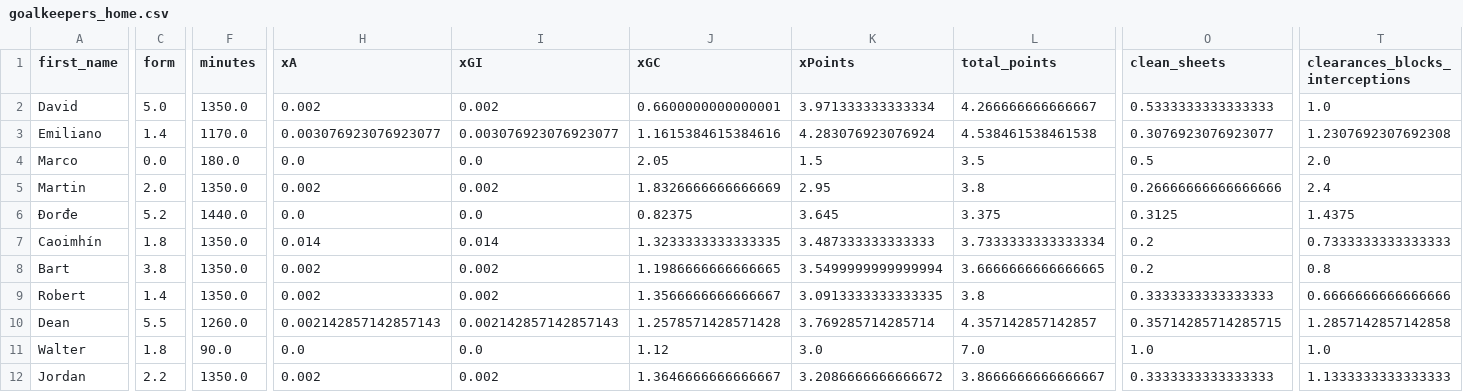
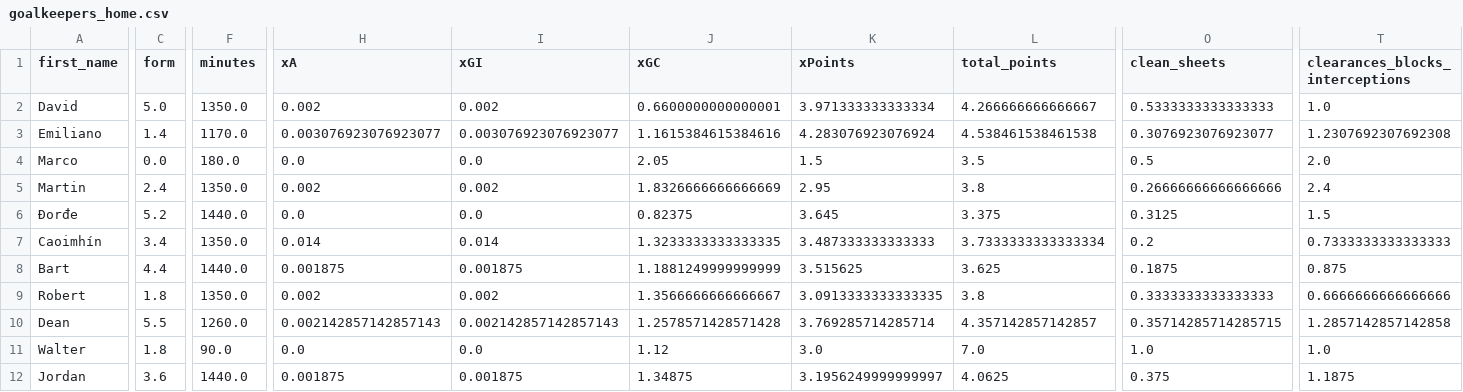
Before and after one commit to sarthakk88/FPL-Stats, a CSV file: data/goalkeepers_home.csv, drawn as a sheet; only a part is shown, gaps mark what is left out; the diff covers the shown part only; the diff names each change by its address in the sheet, - before the commit and + after, or states it on an @@ line.

```diff
--- a/data/goalkeepers_home.csv
+++ b/data/goalkeepers_home.csv
-C5 (form): 2.0
+C5 (form): 2.4
-T6 (clearances_blocks_interceptions): 1.4375
+T6 (clearances_blocks_interceptions): 1.5
-C7 (form): 1.8
+C7 (form): 3.4
-C8 (form): 3.8
+C8 (form): 4.4
-F8 (minutes): 1350.0
+F8 (minutes): 1440.0
-H8 (xA): 0.002
+H8 (xA): 0.001875
-I8 (xGI): 0.002
+I8 (xGI): 0.001875
-J8 (xGC): 1.1986666666666665
+J8 (xGC): 1.1881249999999999
-K8 (xPoints): 3.5499999999999994
+K8 (xPoints): 3.515625
-L8 (total_points): 3.6666666666666665
+L8 (total_points): 3.625
-O8 (clean_sheets): 0.2
+O8 (clean_sheets): 0.1875
-T8 (clearances_blocks_interceptions): 0.8
+T8 (clearances_blocks_interceptions): 0.875
-C9 (form): 1.4
+C9 (form): 1.8
-C12 (form): 2.2
+C12 (form): 3.6
-F12 (minutes): 1350.0
+F12 (minutes): 1440.0
-H12 (xA): 0.002
+H12 (xA): 0.001875
-I12 (xGI): 0.002
+I12 (xGI): 0.001875
-J12 (xGC): 1.3646666666666667
+J12 (xGC): 1.34875
-K12 (xPoints): 3.2086666666666672
+K12 (xPoints): 3.1956249999999997
-L12 (total_points): 3.8666666666666667
+L12 (total_points): 4.0625
-O12 (clean_sheets): 0.3333333333333333
+O12 (clean_sheets): 0.375
-T12 (clearances_blocks_interceptions): 1.1333333333333333
+T12 (clearances_blocks_interceptions): 1.1875
```
Also changed, not shown: 41 edited cells elsewhere in this file, data/defenders_home_last5.csv, data/defenders_last5.csv, 21 other files.
